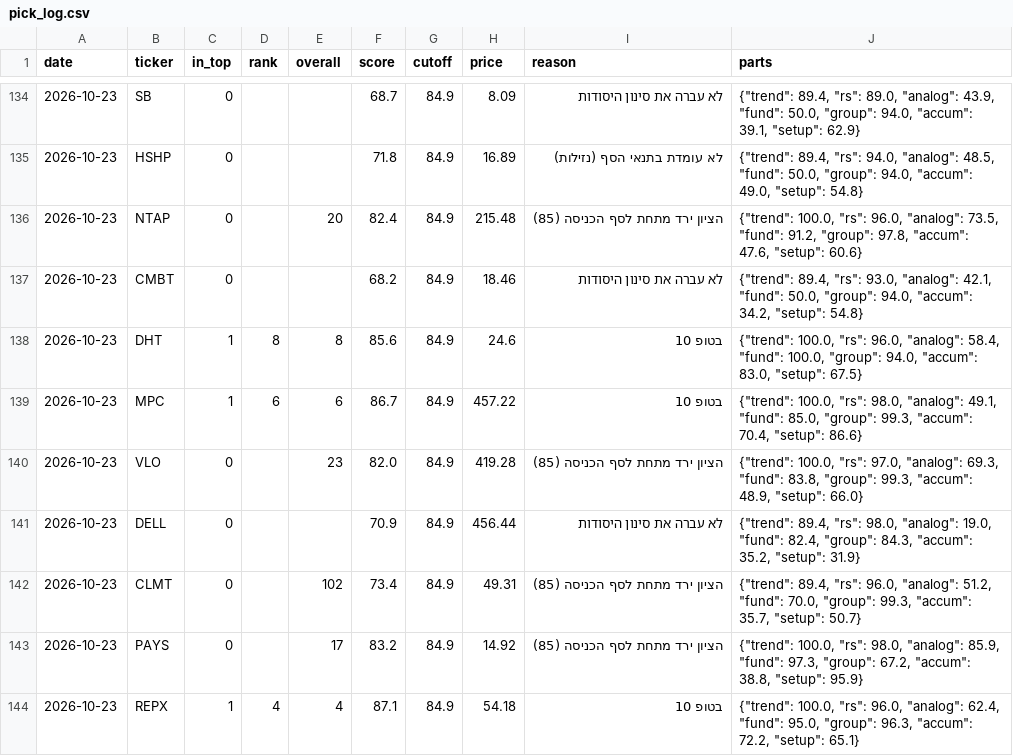
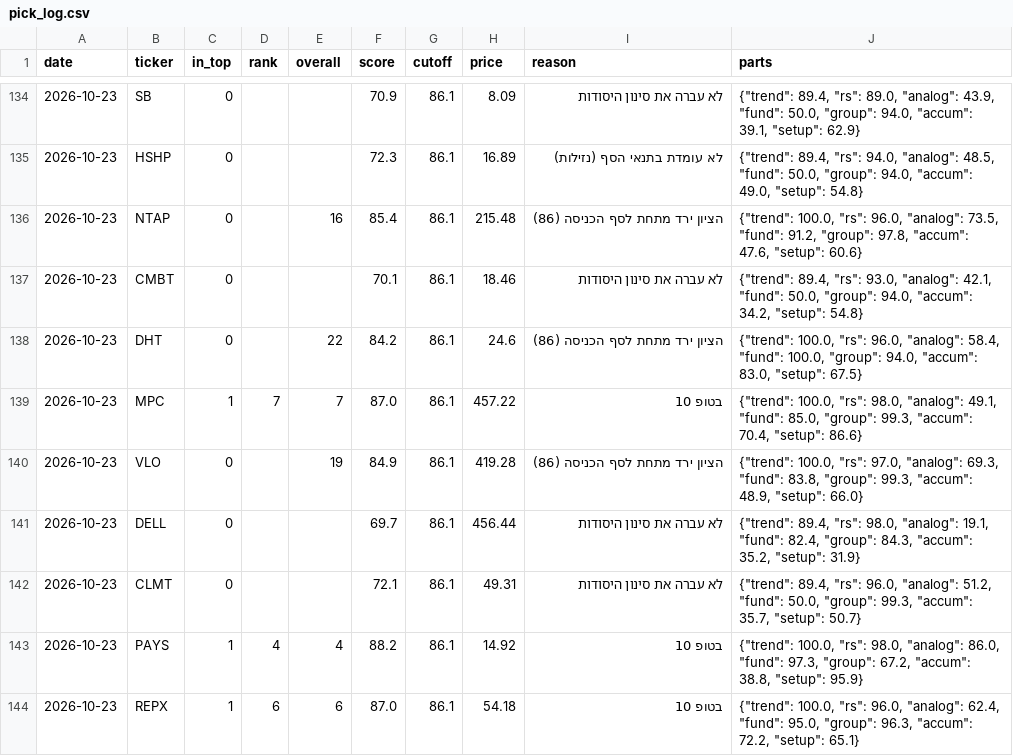
Before and after one commit to OdedAviv1211/stock-radar, a CSV file: data/pick_log.csv, drawn as a sheet; only a part is shown, gaps mark what is left out; the diff covers the shown part only.

```diff
--- a/data/pick_log.csv
+++ b/data/pick_log.csv
@@ -134,11 +134,11 @@ date,ticker,in_top,rank,overall,score,cutoff,price,reason,parts
-2026-10-23,SB,0,,,68.7,84.9,8.09,לא עברה את סינון היסודות,"{""trend"": 89.4, ""rs"": 89.0, ""analog"": 43.9, ""fund"": 50.0, ""group"": 94.0, ""accum"": 39.1, ""setup"": 62.9}"
-2026-10-23,HSHP,0,,,71.8,84.9,16.89,לא עומדת בתנאי הסף (נזילות),"{""trend"": 89.4, ""rs"": 94.0, ""analog"": 48.5, ""fund"": 50.0, ""group"": 94.0, ""accum"": 49.0, ""setup"": 54.8}"
-2026-10-23,NTAP,0,,20,82.4,84.9,215.48,הציון ירד מתחת לסף הכניסה (85),"{""trend"": 100.0, ""rs"": 96.0, ""analog"": 73.5, ""fund"": 91.2, ""group"": 97.8, ""accum"": 47.6, ""setup"": 60.6}"
-2026-10-23,CMBT,0,,,68.2,84.9,18.46,לא עברה את סינון היסודות,"{""trend"": 89.4, ""rs"": 93.0, ""analog"": 42.1, ""fund"": 50.0, ""group"": 94.0, ""accum"": 34.2, ""setup"": 54.8}"
-2026-10-23,DHT,1,8,8,85.6,84.9,24.6,בטופ 10,"{""trend"": 100.0, ""rs"": 96.0, ""analog"": 58.4, ""fund"": 100.0, ""group"": 94.0, ""accum"": 83.0, ""setup"": 67.5}"
-2026-10-23,MPC,1,6,6,86.7,84.9,457.22,בטופ 10,"{""trend"": 100.0, ""rs"": 98.0, ""analog"": 49.1, ""fund"": 85.0, ""group"": 99.3, ""accum"": 70.4, ""setup"": 86.6}"
-2026-10-23,VLO,0,,23,82.0,84.9,419.28,הציון ירד מתחת לסף הכניסה (85),"{""trend"": 100.0, ""rs"": 97.0, ""analog"": 69.3, ""fund"": 83.8, ""group"": 99.3, ""accum"": 48.9, ""setup"": 66.0}"
-2026-10-23,DELL,0,,,70.9,84.9,456.44,לא עברה את סינון היסודות,"{""trend"": 89.4, ""rs"": 98.0, ""analog"": 19.0, ""fund"": 82.4, ""group"": 84.3, ""accum"": 35.2, ""setup"": 31.9}"
-2026-10-23,CLMT,0,,102,73.4,84.9,49.31,הציון ירד מתחת לסף הכניסה (85),"{""trend"": 89.4, ""rs"": 96.0, ""analog"": 51.2, ""fund"": 70.0, ""group"": 99.3, ""accum"": 35.7, ""setup"": 50.7}"
-2026-10-23,PAYS,0,,17,83.2,84.9,14.92,הציון ירד מתחת לסף הכניסה (85),"{""trend"": 100.0, ""rs"": 98.0, ""analog"": 85.9, ""fund"": 97.3, ""group"": 67.2, ""accum"": 38.8, ""setup"": 95.9}"
-2026-10-23,REPX,1,4,4,87.1,84.9,54.18,בטופ 10,"{""trend"": 100.0, ""rs"": 96.0, ""analog"": 62.4, ""fund"": 95.0, ""group"": 96.3, ""accum"": 72.2, ""setup"": 65.1}"
+2026-10-23,SB,0,,,70.9,86.1,8.09,לא עברה את סינון היסודות,"{""trend"": 89.4, ""rs"": 89.0, ""analog"": 43.9, ""fund"": 50.0, ""group"": 94.0, ""accum"": 39.1, ""setup"": 62.9}"
+2026-10-23,HSHP,0,,,72.3,86.1,16.89,לא עומדת בתנאי הסף (נזילות),"{""trend"": 89.4, ""rs"": 94.0, ""analog"": 48.5, ""fund"": 50.0, ""group"": 94.0, ""accum"": 49.0, ""setup"": 54.8}"
+2026-10-23,NTAP,0,,16,85.4,86.1,215.48,הציון ירד מתחת לסף הכניסה (86),"{""trend"": 100.0, ""rs"": 96.0, ""analog"": 73.5, ""fund"": 91.2, ""group"": 97.8, ""accum"": 47.6, ""setup"": 60.6}"
+2026-10-23,CMBT,0,,,70.1,86.1,18.46,לא עברה את סינון היסודות,"{""trend"": 89.4, ""rs"": 93.0, ""analog"": 42.1, ""fund"": 50.0, ""group"": 94.0, ""accum"": 34.2, ""setup"": 54.8}"
+2026-10-23,DHT,0,,22,84.2,86.1,24.6,הציון ירד מתחת לסף הכניסה (86),"{""trend"": 100.0, ""rs"": 96.0, ""analog"": 58.4, ""fund"": 100.0, ""group"": 94.0, ""accum"": 83.0, ""setup"": 67.5}"
+2026-10-23,MPC,1,7,7,87.0,86.1,457.22,בטופ 10,"{""trend"": 100.0, ""rs"": 98.0, ""analog"": 49.1, ""fund"": 85.0, ""group"": 99.3, ""accum"": 70.4, ""setup"": 86.6}"
+2026-10-23,VLO,0,,19,84.9,86.1,419.28,הציון ירד מתחת לסף הכניסה (86),"{""trend"": 100.0, ""rs"": 97.0, ""analog"": 69.3, ""fund"": 83.8, ""group"": 99.3, ""accum"": 48.9, ""setup"": 66.0}"
+2026-10-23,DELL,0,,,69.7,86.1,456.44,לא עברה את סינון היסודות,"{""trend"": 89.4, ""rs"": 98.0, ""analog"": 19.1, ""fund"": 82.4, ""group"": 84.3, ""accum"": 35.2, ""setup"": 31.9}"
+2026-10-23,CLMT,0,,,72.1,86.1,49.31,לא עברה את סינון היסודות,"{""trend"": 89.4, ""rs"": 96.0, ""analog"": 51.2, ""fund"": 50.0, ""group"": 99.3, ""accum"": 35.7, ""setup"": 50.7}"
+2026-10-23,PAYS,1,4,4,88.2,86.1,14.92,בטופ 10,"{""trend"": 100.0, ""rs"": 98.0, ""analog"": 86.0, ""fund"": 97.3, ""group"": 67.2, ""accum"": 38.8, ""setup"": 95.9}"
+2026-10-23,REPX,1,6,6,87.0,86.1,54.18,בטופ 10,"{""trend"": 100.0, ""rs"": 96.0, ""analog"": 62.4, ""fund"": 95.0, ""group"": 96.3, ""accum"": 72.2, ""setup"": 65.1}"
```
Also changed, not shown: 3 added rows and 72 edited cells elsewhere in this file, data/picks_history.csv, 6 other files.
